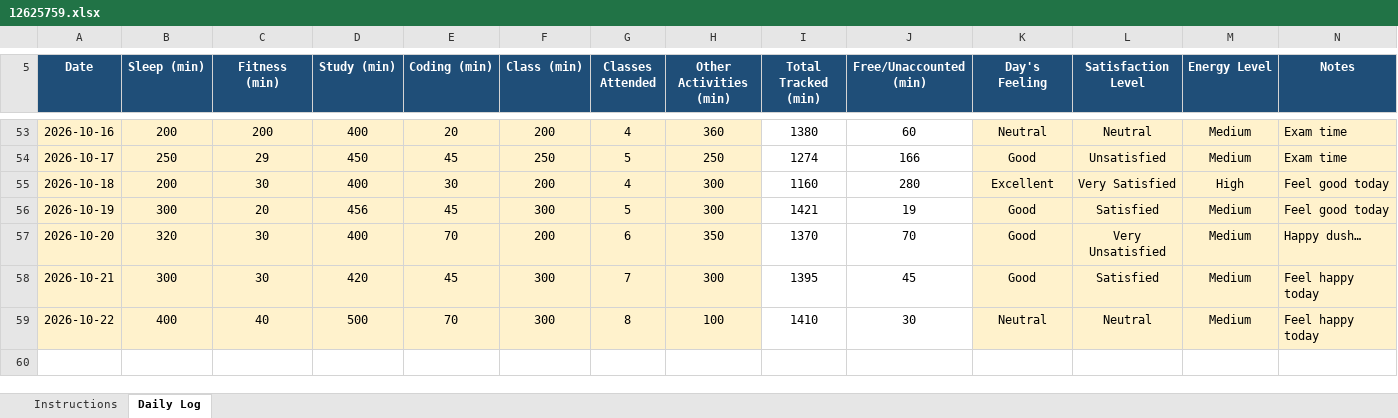
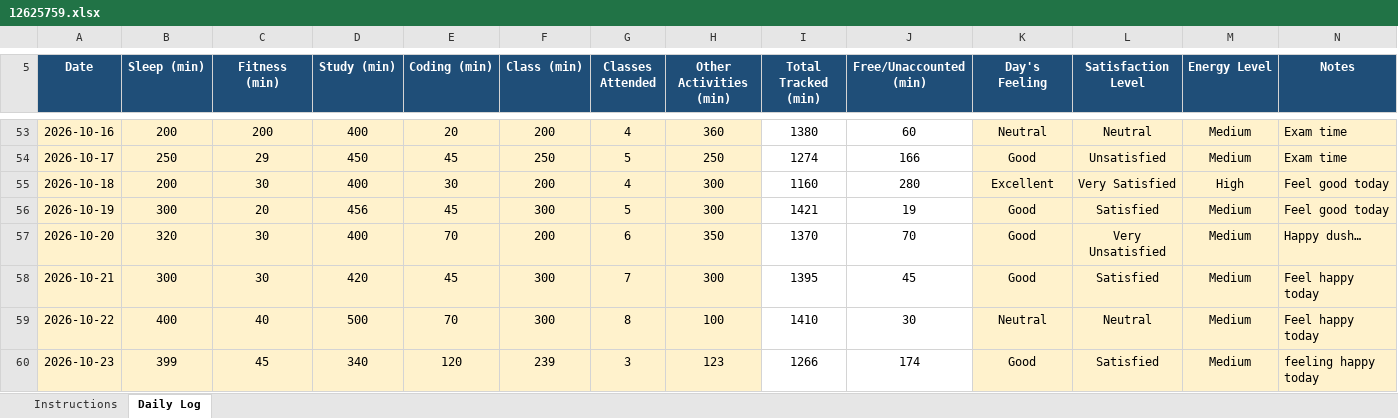
Before and after one commit to adityakumarsingh776199-alt/CAP776, an Excel workbook: 12625759.xlsx, sheet Daily Log, drawn as a sheet; only a part is shown, gaps mark what is left out; values as stored, in another font and other column widths than the file's, no borders; conditional formats not drawn; the diff names each change by its address in the sheet, - before the commit and + after, or states it on an @@ line.

Commit message:
Update daily activity

```diff
--- a/12625759.xlsx (sheet Daily Log)
+++ b/12625759.xlsx (sheet Daily Log)
+row 60: 2026-10-23 | 399 | 45 | 340 | 120 | 239 | 3 | 123 | 1266 | 174 | Good | Satisfied | Medium | feeling happy today
```
